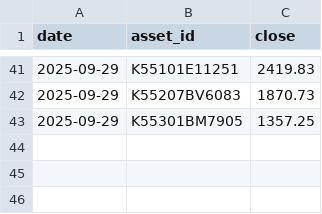
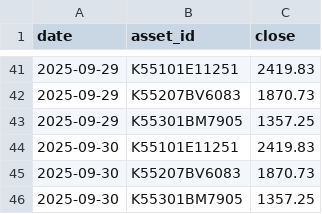
Before and after one commit to dookknl/finance-dashboard, a CSV file: docs/data/prices/prices_daily.csv, drawn as a sheet; only a part is shown, gaps mark what is left out.

```diff
--- a/docs/data/prices/prices_daily.csv
+++ b/docs/data/prices/prices_daily.csv
@@ -43 +43,4 @@ date,asset_id,close
 2025-09-29,K55301BM7905,1357.25
+2025-09-30,K55101E11251,2419.83
+2025-09-30,K55207BV6083,1870.73
+2025-09-30,K55301BM7905,1357.25
```
Also changed, not shown: data/prices/prices_daily.csv.
